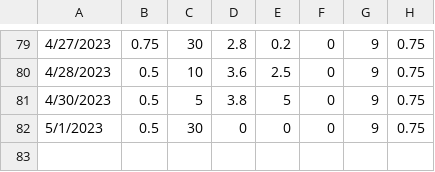
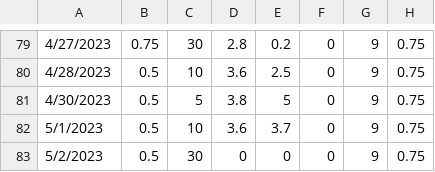
Before and after one commit to bmck039/Fish-Tank-Controller, a CSV file: data.csv, drawn as a sheet; only a part is shown, gaps mark what is left out.

Commit message:
added data point for 05/02/2023

```diff
--- a/data.csv
+++ b/data.csv
@@ -81,2 +81,3 @@
 4/30/2023,0.5,5,3.8,5,0,9,0.75
-5/1/2023,0.5,30,0,0,0,9,0.75
+5/1/2023,0.5,10,3.6,3.7,0,9,0.75
+5/2/2023,0.5,30,0,0,0,9,0.75
```
